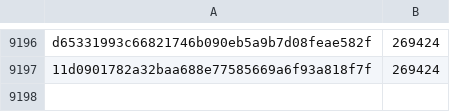
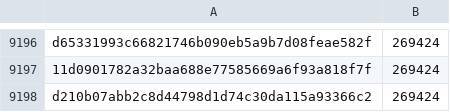
Before and after one commit to davelongdev/pybricks-micropython, a CSV file: essentialhub.csv, drawn as a sheet; only a part is shown, gaps mark what is left out; the diff names each change by its address in the sheet, - before the commit and + after, or states it on an @@ line.

Commit message:
essentialhub: Add d210b07a: 269424 (+0).

```diff
--- a/essentialhub.csv
+++ b/essentialhub.csv
+row 9198: d210b07abb2c8d44798d1d74c30da115a93366c2 | 269424
```
